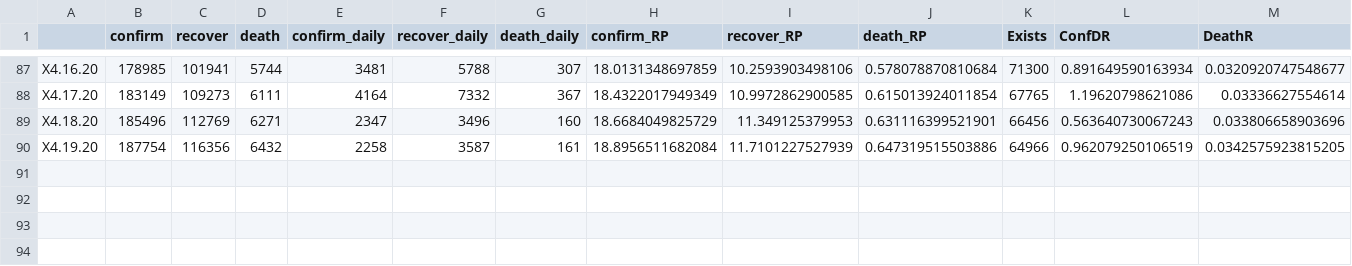
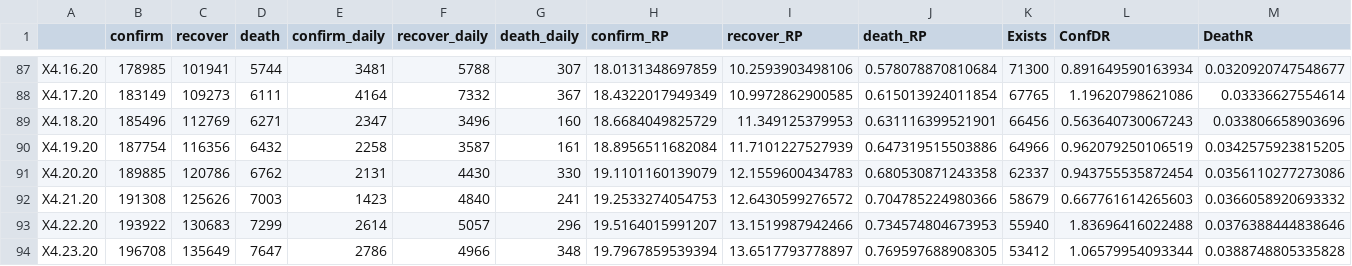
Before and after one commit to fuguigui/SDS, a CSV file: Data/Nodes/features/De.csv, drawn as a sheet; only a part is shown, gaps mark what is left out; rows hold the shown columns only; the diff names each change by its address in the sheet, - before the commit and + after, or states it on an @@ line.

```diff
--- a/Data/Nodes/features/De.csv
+++ b/Data/Nodes/features/De.csv
+row 91: X4.20.20 | 189885 | 120786 | 6762 | 2131 | 4430 | 330 | 19.1101160139079 | 12.1559600434783 | 0.680530871243358 | 62337 | 0.943755535872454 | 0.0356110277273086
+row 92: X4.21.20 | 191308 | 125626 | 7003 | 1423 | 4840 | 241 | 19.2533274054753 | 12.6430599276572 | 0.704785224980366 | 58679 | 0.667761614265603 | 0.0366058920693332
+row 93: X4.22.20 | 193922 | 130683 | 7299 | 2614 | 5057 | 296 | 19.5164015991207 | 13.1519987942466 | 0.734574804673953 | 55940 | 1.83696416022488 | 0.0376388444838646
+row 94: X4.23.20 | 196708 | 135649 | 7647 | 2786 | 4966 | 348 | 19.7967859539394 | 13.6517793778897 | 0.769597688908305 | 53412 | 1.06579954093344 | 0.0388748805335828
```
Also changed, not shown: Data/Nodes/features/Am1.csv, Data/Nodes/features/As1.csv, 26 other files.
